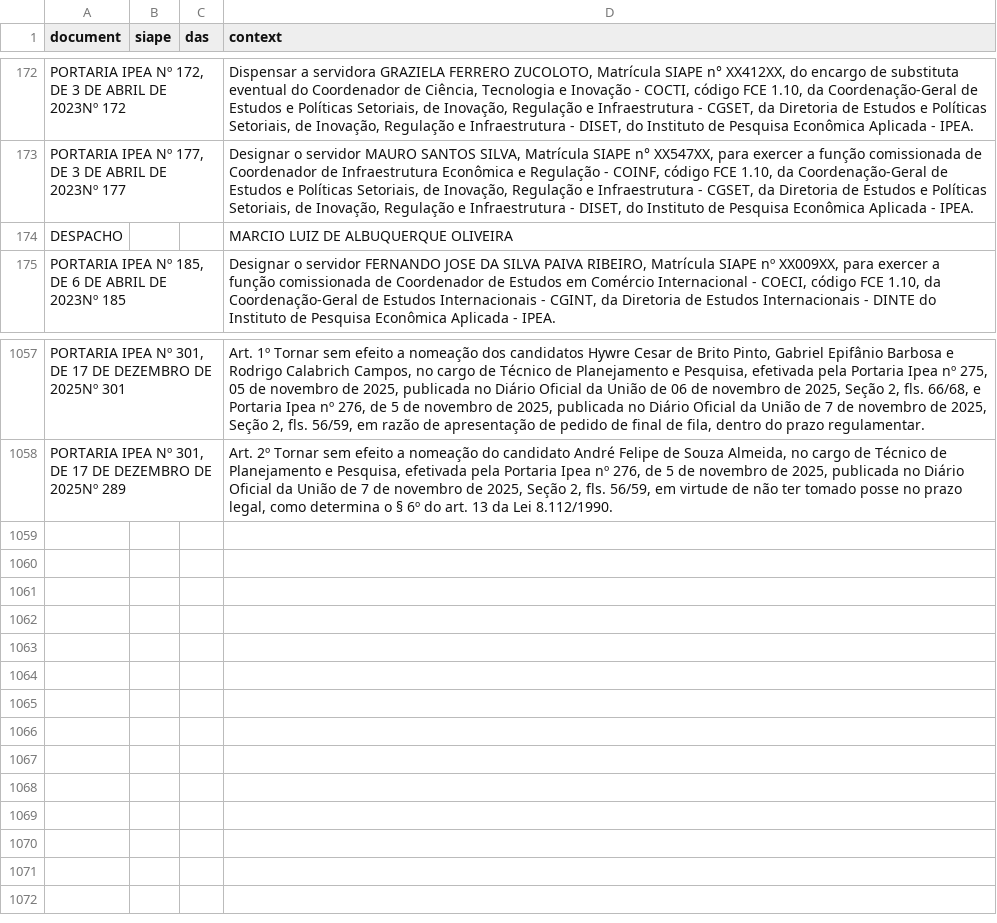
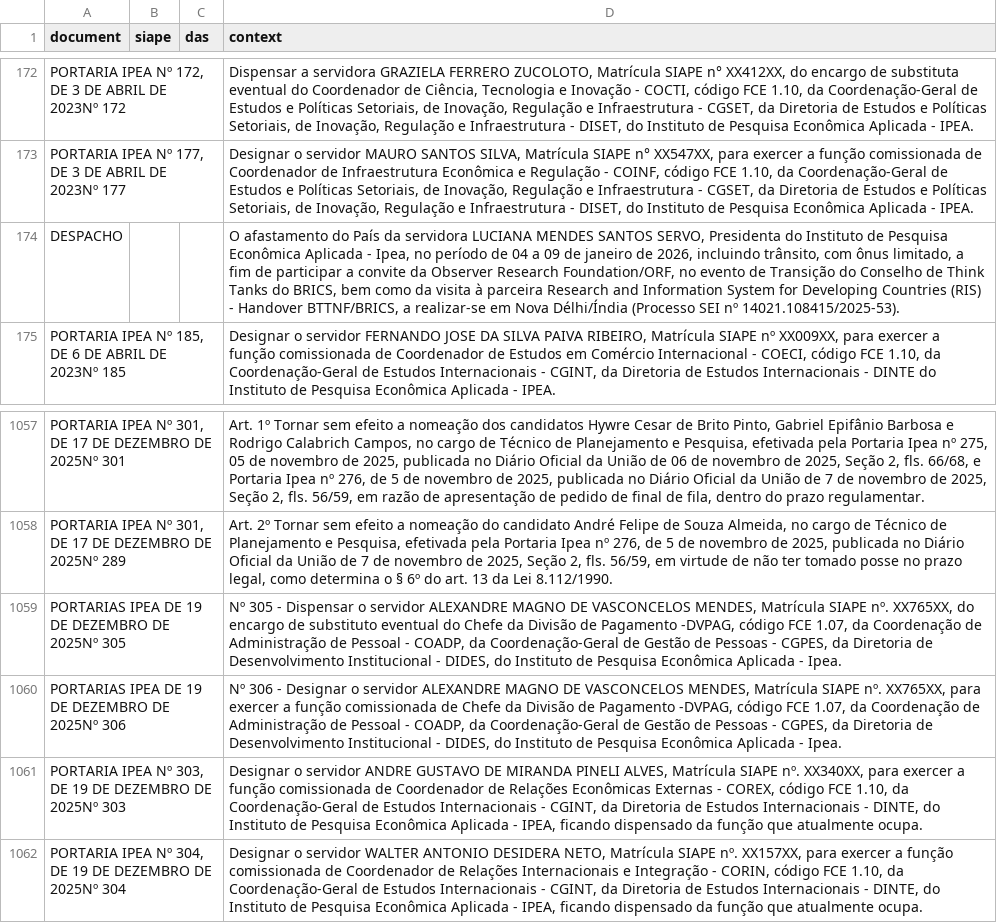
Before and after one commit to rodrigoesborges/ipea_dou_bot, a CSV file: data/dou.csv, drawn as a sheet; only a part is shown, gaps mark what is left out.

```diff
--- a/data/dou.csv
+++ b/data/dou.csv
@@ -173,3 +173,3 @@ PORTARIA IPEA Nº 172, DE 3 DE ABRIL DE 2023Nº 172;;;Dispensar a servidora GRAZ
 PORTARIA IPEA Nº 177, DE 3 DE ABRIL DE 2023Nº 177;;;Designar o servidor MAURO SANTOS SILVA, Matrícula SIAPE n° XX547XX, para exercer a função comissionada de Coordenador de Infraestrutura Econômica e Regulação - COINF, código FCE 1.10, da Coordenação-Geral de Estudos e Políticas Setoriais, de Inovação, Regulação e Infraestrutura - CGSET, da Diretoria de Estudos e Políticas Setoriais, de Inovação, Regulação e Infraestrutura - DISET, do Instituto de Pesquisa Econômica Aplicada - IPEA.
-DESPACHO ;;;MARCIO LUIZ DE ALBUQUERQUE OLIVEIRA
+DESPACHO ;;;O afastamento do País da servidora LUCIANA MENDES SANTOS SERVO, Presidenta do Instituto de Pesquisa Econômica Aplicada - Ipea, no período de 04 a 09 de janeiro de 2026, incluindo trânsito, com ônus limitado, a fim de participar a convite da Observer Research Foundation/ORF, no evento de Transição do Conselho de Think Tanks do BRICS, bem como da visita à parceira Research and Information System for Developing Countries (RIS) - Handover BTTNF/BRICS, a realizar-se em Nova Délhi/Índia (Processo SEI nº 14021.108415/2025-53).
 PORTARIA IPEA Nº 185, DE 6 DE ABRIL DE 2023Nº 185;;;Designar o servidor FERNANDO JOSE DA SILVA PAIVA RIBEIRO, Matrícula SIAPE nº XX009XX, para exercer a função comissionada de Coordenador de Estudos em Comércio Internacional - COECI, código FCE 1.10, da Coordenação-Geral de Estudos Internacionais - CGINT, da Diretoria de Estudos Internacionais - DINTE do Instituto de Pesquisa Econômica Aplicada - IPEA.
@@ -1058 +1058,5 @@ PORTARIA IPEA Nº 301, DE 17 DE DEZEMBRO DE 2025Nº 301;;;Art. 1º Tornar sem ef
 PORTARIA IPEA Nº 301, DE 17 DE DEZEMBRO DE 2025Nº 289;;;Art. 2º Tornar sem efeito a nomeação do candidato André Felipe de Souza Almeida, no cargo de Técnico de Planejamento e Pesquisa, efetivada pela Portaria Ipea nº 276, de 5 de novembro de 2025, publicada no Diário Oficial da União de 7 de novembro de 2025, Seção 2, fls. 56/59, em virtude de não ter tomado posse no prazo legal, como determina o § 6º do art. 13 da Lei 8.112/1990.
+PORTARIAS IPEA DE 19 DE DEZEMBRO DE 2025Nº 305;;;Nº 305 - Dispensar o servidor ALEXANDRE MAGNO DE VASCONCELOS MENDES, Matrícula SIAPE nº. XX765XX, do encargo de substituto eventual do Chefe da Divisão de Pagamento -DVPAG, código FCE 1.07, da Coordenação de Administração de Pessoal - COADP, da Coordenação-Geral de Gestão de Pessoas - CGPES, da Diretoria de Desenvolvimento Institucional - DIDES, do Instituto de Pesquisa Econômica Aplicada - Ipea.
+PORTARIAS IPEA DE 19 DE DEZEMBRO DE 2025Nº 306;;;Nº 306 - Designar o servidor ALEXANDRE MAGNO DE VASCONCELOS MENDES, Matrícula SIAPE nº. XX765XX, para exercer a função comissionada de Chefe da Divisão de Pagamento -DVPAG, código FCE 1.07, da Coordenação de Administração de Pessoal - COADP, da Coordenação-Geral de Gestão de Pessoas - CGPES, da Diretoria de Desenvolvimento Institucional - DIDES, do Instituto de Pesquisa Econômica Aplicada - Ipea.
+PORTARIA IPEA Nº 303, DE 19 DE DEZEMBRO DE 2025Nº 303;;;Designar o servidor ANDRE GUSTAVO DE MIRANDA PINELI ALVES, Matrícula SIAPE nº. XX340XX, para exercer a função comissionada de Coordenador de Relações Econômicas Externas - COREX, código FCE 1.10, da Coordenação-Geral de Estudos Internacionais - CGINT, da Diretoria de Estudos Internacionais - DINTE, do Instituto de Pesquisa Econômica Aplicada - IPEA, ficando dispensado da função que atualmente ocupa.
+PORTARIA IPEA Nº 304, DE 19 DE DEZEMBRO DE 2025Nº 304;;;Designar o servidor WALTER ANTONIO DESIDERA NETO, Matrícula SIAPE nº. XX157XX, para exercer a função comissionada de Coordenador de Relações Internacionais e Integração - CORIN, código FCE 1.10, da Coordenação-Geral de Estudos Internacionais - CGINT, da Diretoria de Estudos Internacionais - DINTE, do Instituto de Pesquisa Econômica Aplicada - IPEA, ficando dispensado da função que atualmente ocupa.
```
Also changed, not shown: 1 other file.
